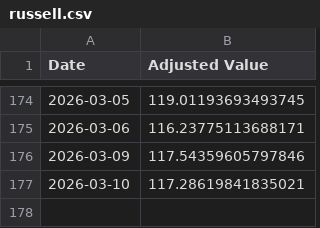
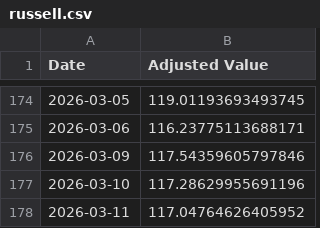
Before and after one commit to pchaganti/gx-Micro-Cap-Experiment, a CSV file: Frontend/Baseline CSVs/russell.csv, drawn as a sheet; only a part is shown, gaps mark what is left out.

```diff
--- a/Frontend/Baseline CSVs/russell.csv
+++ b/Frontend/Baseline CSVs/russell.csv
@@ -176,2 +176,3 @@ Date,Adjusted Value
 2026-03-09,117.54359605797846
-2026-03-10,117.28619841835021
+2026-03-10,117.28629955691196
+2026-03-11,117.04764626405952
```
Also changed, not shown: Frontend/Baseline CSVs/sp500.csv, Scripts and CSV Files/Daily Updates.csv, 1 other file.
